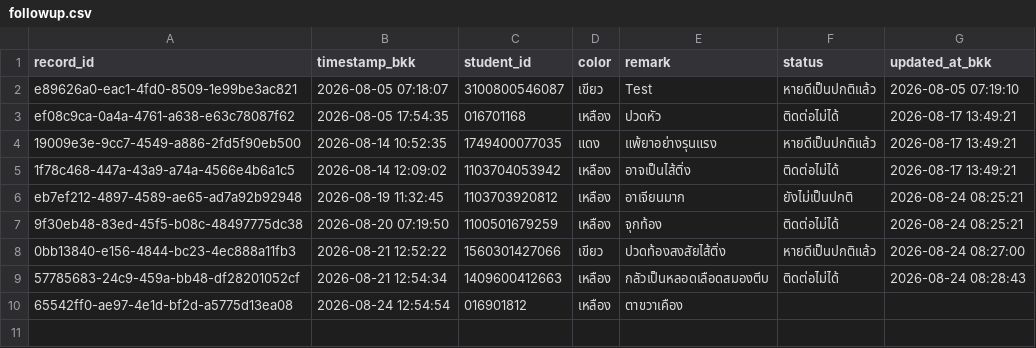
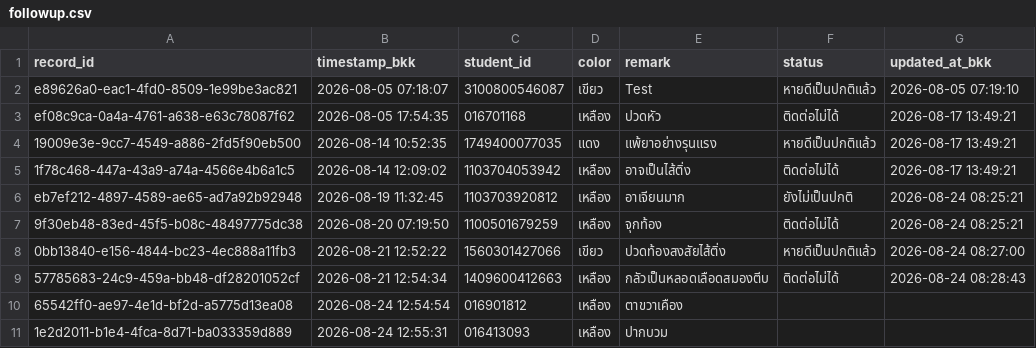
Before and after one commit to PythonianSt/FollowUp, a CSV file: data/followup.csv, drawn as a sheet.

Commit message:
Add follow-up case 016413093

```diff
--- a/data/followup.csv
+++ b/data/followup.csv
@@ -10 +10,2 @@ eb7ef212-4897-4589-ae65-ad7a92b92948,2026-08-19 11:32:45,1103703920812,เหล
 65542ff0-ae97-4e1d-bf2d-a5775d13ea08,2026-08-24 12:54:54,016901812,เหลือง,ตาขวาเคือง,,
+1e2d2011-b1e4-4fca-8d71-ba033359d889,2026-08-24 12:55:31,016413093,เหลือง,ปากบวม,,
```
